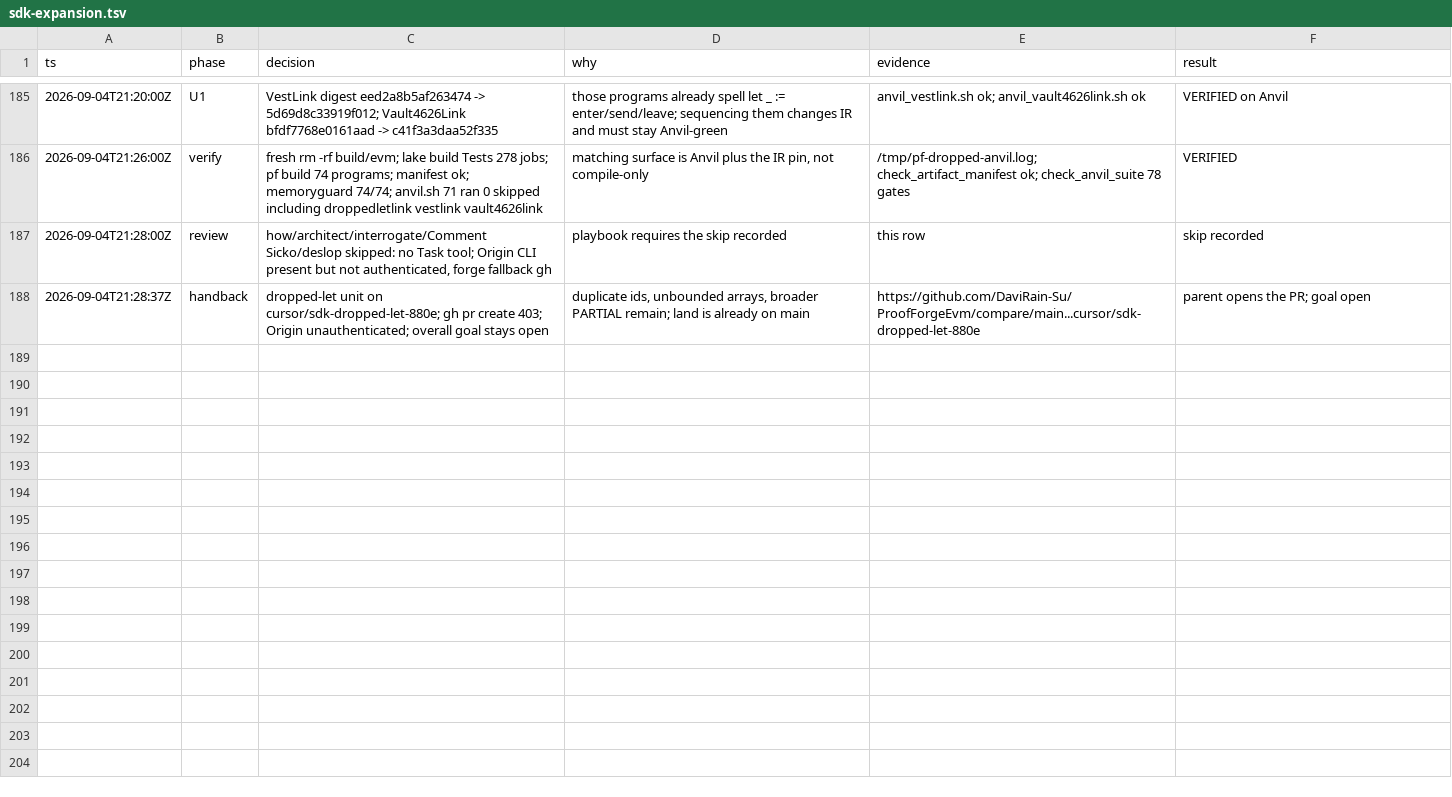
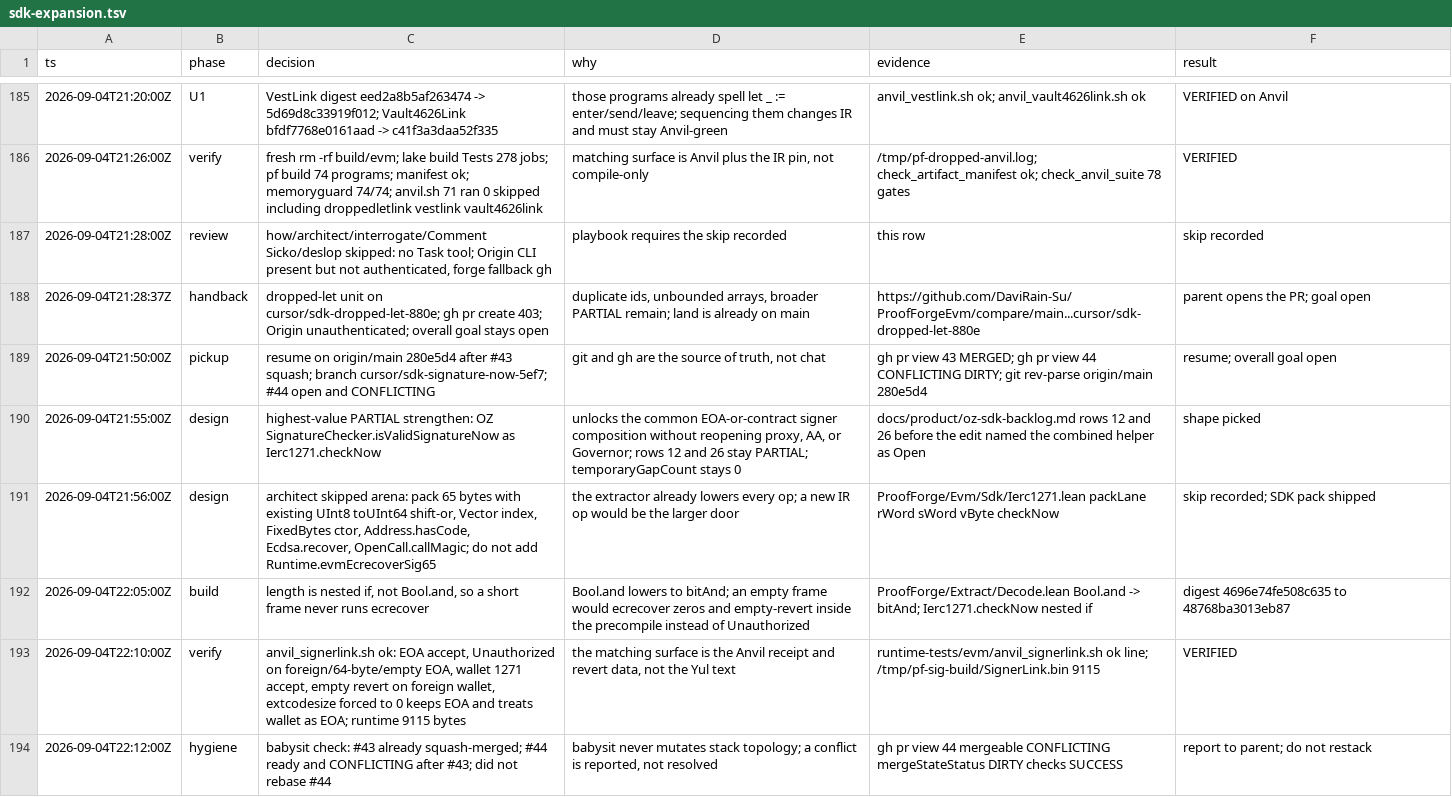
Before and after one commit to DaviRain-Su/ProofForgeEvm, a TSV file: docs/decisions/sdk-expansion.tsv, drawn as a sheet; only a part is shown, gaps mark what is left out; the diff covers the shown part only.

```diff
--- a/docs/decisions/sdk-expansion.tsv
+++ b/docs/decisions/sdk-expansion.tsv
@@ -188 +188,7 @@ ts	phase	decision	why	evidence	result
 2026-09-04T21:28:37Z	handback	dropped-let unit on cursor/sdk-dropped-let-880e; gh pr create 403; Origin unauthenticated; overall goal stays open	duplicate ids, unbounded arrays, broader PARTIAL remain; land is already on main	https://github.com/DaviRain-Su/ProofForgeEvm/compare/main...cursor/sdk-dropped-let-880e	parent opens the PR; goal open
+2026-09-04T21:50:00Z	pickup	resume on origin/main 280e5d4 after #43 squash; branch cursor/sdk-signature-now-5ef7; #44 open and CONFLICTING	git and gh are the source of truth, not chat	gh pr view 43 MERGED; gh pr view 44 CONFLICTING DIRTY; git rev-parse origin/main 280e5d4	resume; overall goal open
+2026-09-04T21:55:00Z	design	highest-value PARTIAL strengthen: OZ SignatureChecker.isValidSignatureNow as Ierc1271.checkNow	unlocks the common EOA-or-contract signer composition without reopening proxy, AA, or Governor; rows 12 and 26 stay PARTIAL; temporaryGapCount stays 0	docs/product/oz-sdk-backlog.md rows 12 and 26 before the edit named the combined helper as Open	shape picked
+2026-09-04T21:56:00Z	design	architect skipped arena: pack 65 bytes with existing UInt8 toUInt64 shift-or, Vector index, FixedBytes ctor, Address.hasCode, Ecdsa.recover, OpenCall.callMagic; do not add Runtime.evmEcrecoverSig65	the extractor already lowers every op; a new IR op would be the larger door	ProofForge/Evm/Sdk/Ierc1271.lean packLane rWord sWord vByte checkNow	skip recorded; SDK pack shipped
+2026-09-04T22:05:00Z	build	length is nested if, not Bool.and, so a short frame never runs ecrecover	Bool.and lowers to bitAnd; an empty frame would ecrecover zeros and empty-revert inside the precompile instead of Unauthorized	ProofForge/Extract/Decode.lean Bool.and -> bitAnd; Ierc1271.checkNow nested if	digest 4696e74fe508c635 to 48768ba3013eb87
+2026-09-04T22:10:00Z	verify	anvil_signerlink.sh ok: EOA accept, Unauthorized on foreign/64-byte/empty EOA, wallet 1271 accept, empty revert on foreign wallet, extcodesize forced to 0 keeps EOA and treats wallet as EOA; runtime 9115 bytes	the matching surface is the Anvil receipt and revert data, not the Yul text	runtime-tests/evm/anvil_signerlink.sh ok line; /tmp/pf-sig-build/SignerLink.bin 9115	VERIFIED
+2026-09-04T22:12:00Z	hygiene	babysit check: #43 already squash-merged; #44 ready and CONFLICTING after #43; did not rebase #44	babysit never mutates stack topology; a conflict is reported, not resolved	gh pr view 44 mergeable CONFLICTING mergeStateStatus DIRTY checks SUCCESS	report to parent; do not restack
```
Also changed, not shown: 5 added rows elsewhere in this file, 16 other files.
